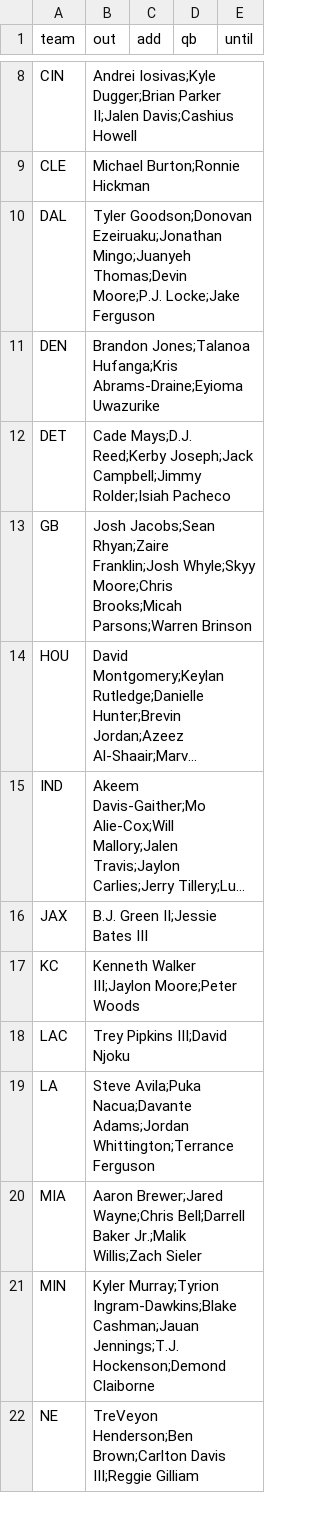
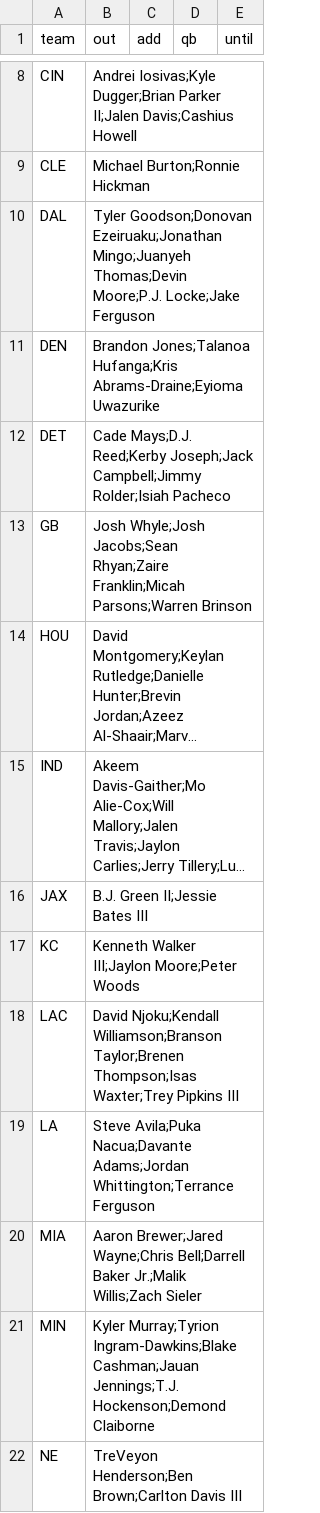
Before and after one commit to jmattingly30/betdesk, a CSV file: models/injuries/nfl_overrides.csv, drawn as a sheet; only a part is shown, gaps mark what is left out; long unchanged cells end in …; the diff covers the shown part only; the diff names each change by its address in the sheet, - before the commit and + after, or states it on an @@ line.

```diff
--- a/models/injuries/nfl_overrides.csv
+++ b/models/injuries/nfl_overrides.csv
-B13 (out): Josh Jacobs;Sean Rhyan;Zaire Franklin;Josh Whyle;Skyy Moore;Chris Brooks;Micah Parsons;Warren Brinson
+B13 (out): Josh Whyle;Josh Jacobs;Sean Rhyan;Zaire Franklin;Micah Parsons;Warren Brinson
-B18 (out): Trey Pipkins III;David Njoku
+B18 (out): David Njoku;Kendall Williamson;Branson Taylor;Brenen Thompson;Isas Waxter;Trey Pipkins III
-B22 (out): …Brown;Carlton Davis III;Reggie Gilliam
+B22 (out): …Brown;Carlton Davis III
```
Also changed, not shown: 6 edited cells elsewhere in this file, models/injuries/nba_games.csv, 44 other files.
